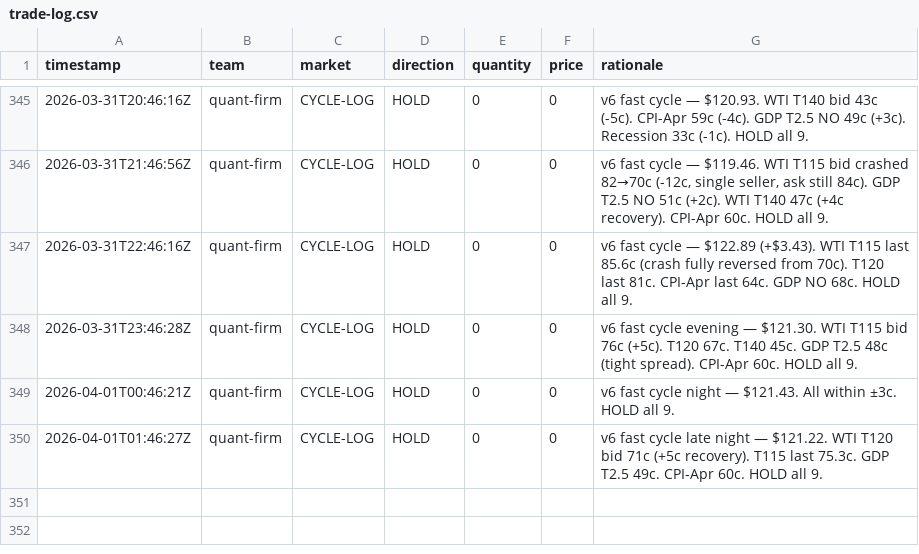
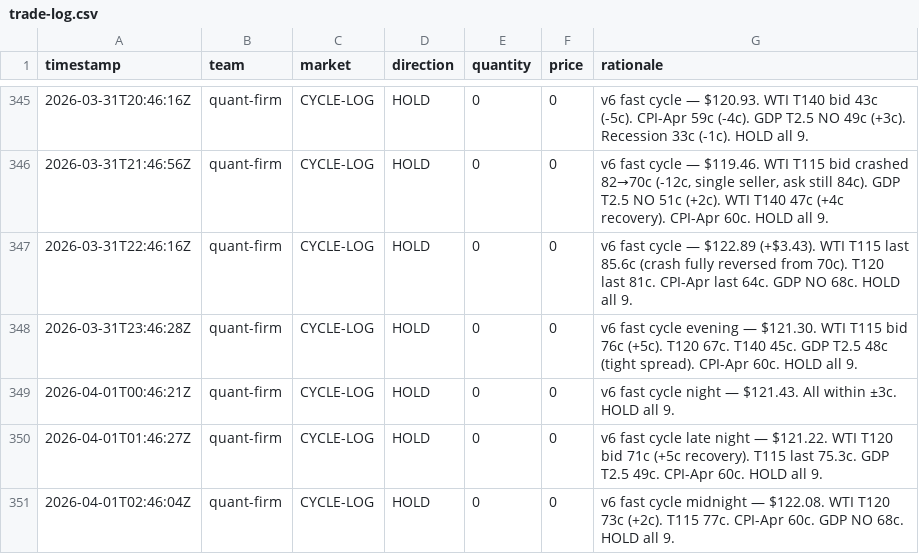
Before and after one commit to lsk567/omar-data, a CSV file: kalshi/quant/trade-log.csv, drawn as a sheet; only a part is shown, gaps mark what is left out; the diff names each change by its address in the sheet, - before the commit and + after, or states it on an @@ line.

```diff
--- a/kalshi/quant/trade-log.csv
+++ b/kalshi/quant/trade-log.csv
+row 351: 2026-04-01T02:46:04Z | quant-firm | CYCLE-LOG | HOLD | 0 | 0 | v6 fast cycle midnight — $122.08. WTI T120 73c (+2c). T115 77c. CPI-Apr 60c. GDP NO 68c. HOLD all 9.
```
Also changed, not shown: kalshi/quant/portfolio-history.csv.
